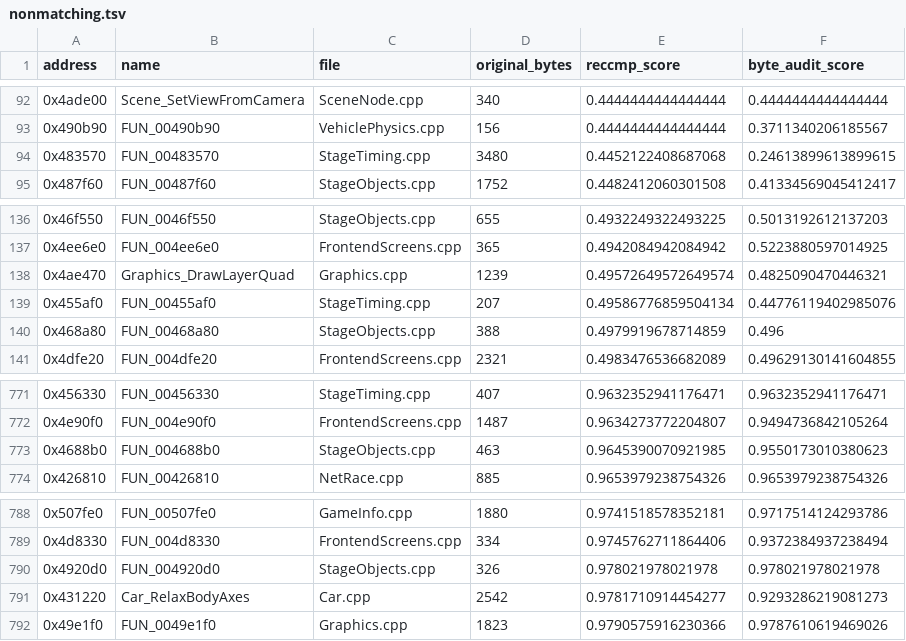
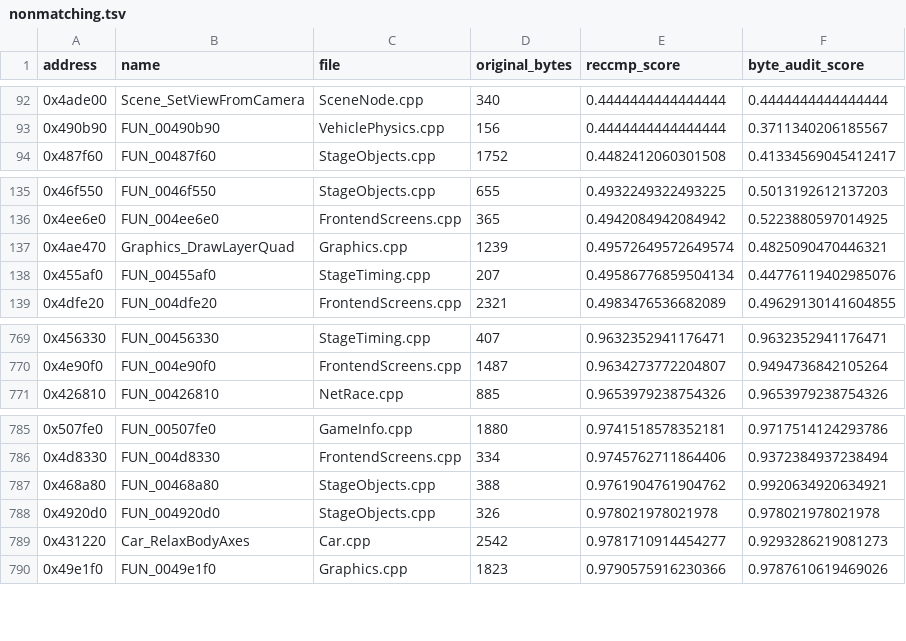
Before and after one commit to pablocpas/CMR2Decomp, a TSV file: CMR2PROGRESS/nonmatching.tsv, drawn as a sheet; only a part is shown, gaps mark what is left out.

```diff
--- a/CMR2PROGRESS/nonmatching.tsv
+++ b/CMR2PROGRESS/nonmatching.tsv
@@ -93,3 +93,2 @@ address	name	file	original_bytes	reccmp_score	byte_audit_score
 0x490b90	FUN_00490b90	VehiclePhysics.cpp	156	0.4444444444444444	0.3711340206185567
-0x483570	FUN_00483570	StageTiming.cpp	3480	0.4452122408687068	0.24613899613899615
 0x487f60	FUN_00487f60	StageObjects.cpp	1752	0.4482412060301508	0.41334569045412417
@@ -139,3 +138,2 @@ address	name	file	original_bytes	reccmp_score	byte_audit_score
 0x455af0	FUN_00455af0	StageTiming.cpp	207	0.49586776859504134	0.44776119402985076
-0x468a80	FUN_00468a80	StageObjects.cpp	388	0.4979919678714859	0.496
 0x4dfe20	FUN_004dfe20	FrontendScreens.cpp	2321	0.4983476536682089	0.49629130141604855
@@ -772,3 +770,2 @@ address	name	file	original_bytes	reccmp_score	byte_audit_score
 0x4e90f0	FUN_004e90f0	FrontendScreens.cpp	1487	0.9634273772204807	0.9494736842105264
-0x4688b0	FUN_004688b0	StageObjects.cpp	463	0.9645390070921985	0.9550173010380623
 0x426810	FUN_00426810	NetRace.cpp	885	0.9653979238754326	0.9653979238754326
@@ -789,2 +786,3 @@ address	name	file	original_bytes	reccmp_score	byte_audit_score
 0x4d8330	FUN_004d8330	FrontendScreens.cpp	334	0.9745762711864406	0.9372384937238494
+0x468a80	FUN_00468a80	StageObjects.cpp	388	0.9761904761904762	0.9920634920634921
 0x4920d0	FUN_004920d0	StageObjects.cpp	326	0.978021978021978	0.978021978021978
```
Also changed, not shown: 8 other files.
